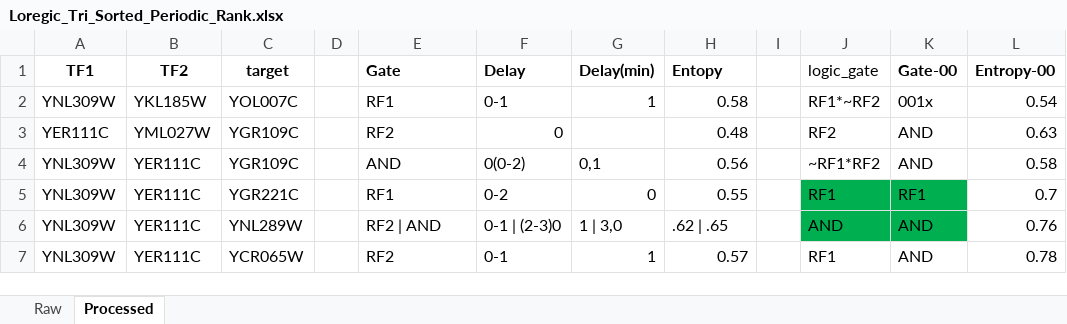
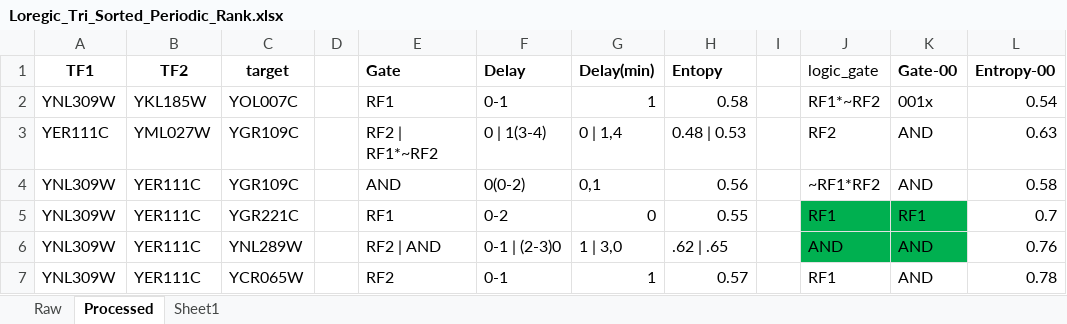
Before and after one commit to aarahvar/IPM_Shift_Analysis, an Excel workbook: Gene_Shift_Analysis/Loregic_Tri_Sorted_Periodic_Rank.xlsx, sheet Processed, drawn as a sheet; only a part is shown; values as stored, in another font and other column widths than the file's, no borders; the diff names each change by its address in the sheet, - before the commit and + after, or states it on an @@ line.

Commit message:
YGMD data for TF-TF-T is processed and ready for binarization

```diff
--- a/Gene_Shift_Analysis/Loregic_Tri_Sorted_Periodic_Rank.xlsx (sheet Processed)
+++ b/Gene_Shift_Analysis/Loregic_Tri_Sorted_Periodic_Rank.xlsx (sheet Processed)
+sheet tab: Sheet1
-E3 (Gate): RF2
+E3 (Gate): RF2 | RF1*~RF2
-F3 (Delay): 0
+F3 (Delay): 0 | 1(3-4)
-G3 (Delay(min)): (empty)
+G3 (Delay(min)): 0 | 1,4
-H3 (Entopy): 0.48
+H3 (Entopy): 0.48 | 0.53
```
Also changed, not shown: 25 other files.
